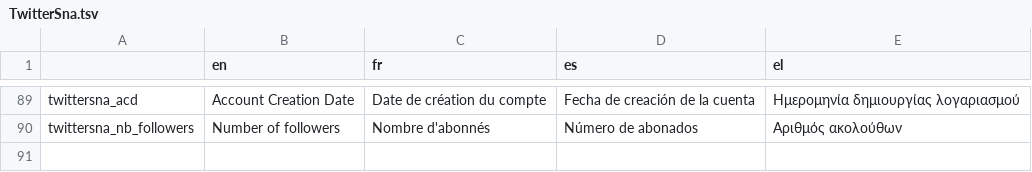
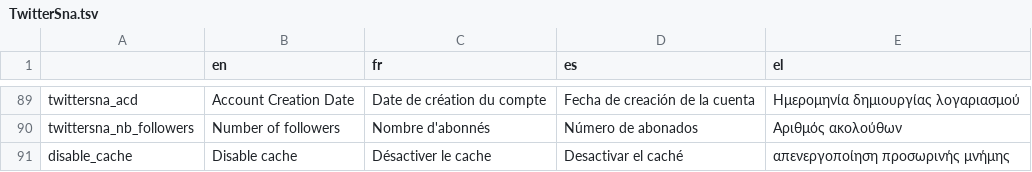
Before and after one commit to Xelgen/InVID-Translations, a TSV file: components/NavItems/tools/TwitterSna.tsv, drawn as a sheet; only a part is shown, gaps mark what is left out; the diff names each change by its address in the sheet, - before the commit and + after, or states it on an @@ line.

Commit message:
disable_cache keyword

```diff
--- a/components/NavItems/tools/TwitterSna.tsv
+++ b/components/NavItems/tools/TwitterSna.tsv
+row 91: disable_cache | Disable cache | Désactiver le cache | Desactivar el caché | απενεργοποίηση προσωρινής μνήμης
```
